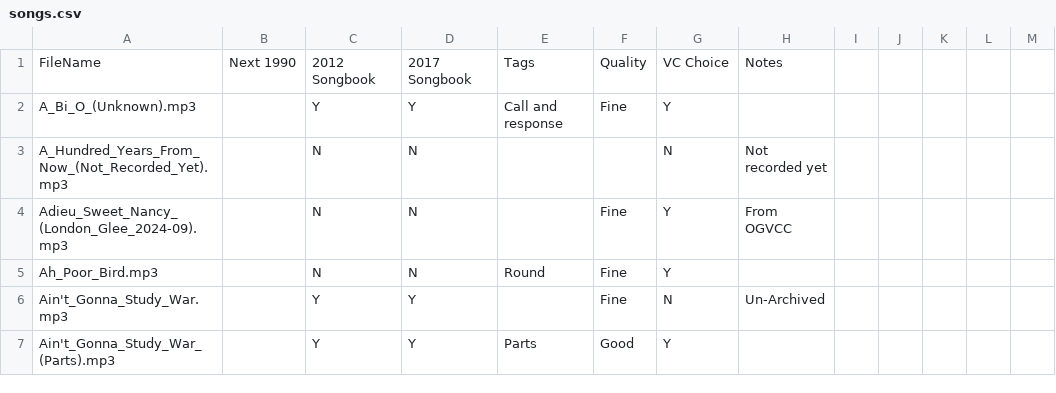
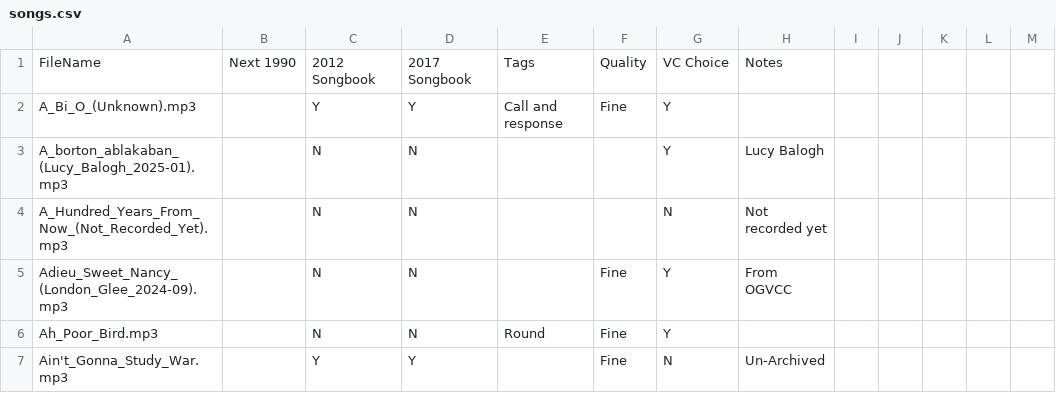
Before and after one commit to Glee-UK/virtualcampfire, a CSV file: songs.csv, drawn as a sheet; only a part is shown; the shorter side is filled out with more unchanged rows; the diff names each change by its address in the sheet, - before the commit and + after, or states it on an @@ line.

Commit message:
Add A_borton_ablakaban_(Lucy_Balogh_2025-01)

```diff
--- a/songs.csv
+++ b/songs.csv
+row 3: A_borton_ablakaban_(Lucy_Balogh_2025-01).mp3 |  | N | N |  |  | Y | Lucy Balogh
```
Also changed, not shown: 5 other files.
